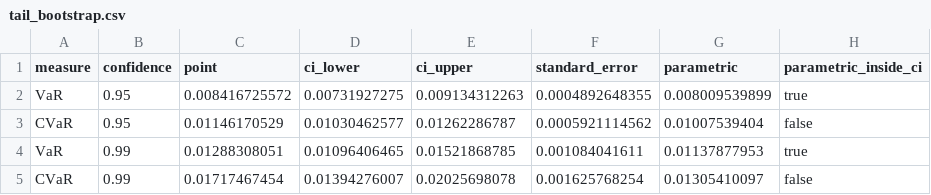
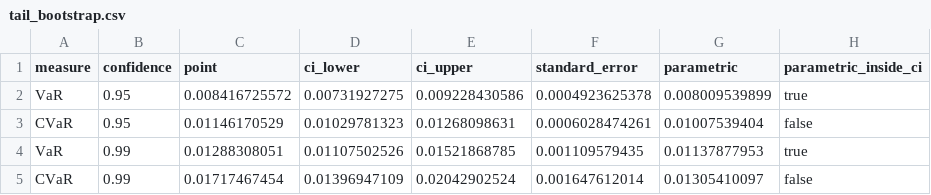
Before and after one commit to leeyawnnn/risk_management_system-, a CSV file: reports/tail_bootstrap.csv, drawn as a sheet.

```diff
--- a/reports/tail_bootstrap.csv
+++ b/reports/tail_bootstrap.csv
@@ -1,5 +1,5 @@
 measure,confidence,point,ci_lower,ci_upper,standard_error,parametric,parametric_inside_ci
-VaR,0.95,0.008416725572,0.00731927275,0.009134312263,0.0004892648355,0.008009539899,true
-CVaR,0.95,0.01146170529,0.01030462577,0.01262286787,0.0005921114562,0.01007539404,false
-VaR,0.99,0.01288308051,0.01096406465,0.01521868785,0.001084041611,0.01137877953,true
-CVaR,0.99,0.01717467454,0.01394276007,0.02025698078,0.001625768254,0.01305410097,false
+VaR,0.95,0.008416725572,0.00731927275,0.009228430586,0.0004923625378,0.008009539899,true
+CVaR,0.95,0.01146170529,0.01029781323,0.01268098631,0.0006028474261,0.01007539404,false
+VaR,0.99,0.01288308051,0.01107502526,0.01521868785,0.001109579435,0.01137877953,true
+CVaR,0.99,0.01717467454,0.01396947109,0.02042902524,0.001647612014,0.01305410097,false
```
Also changed, not shown: reports/estimator_spectrum.csv, reports/estimator_study.csv, 11 other files.
